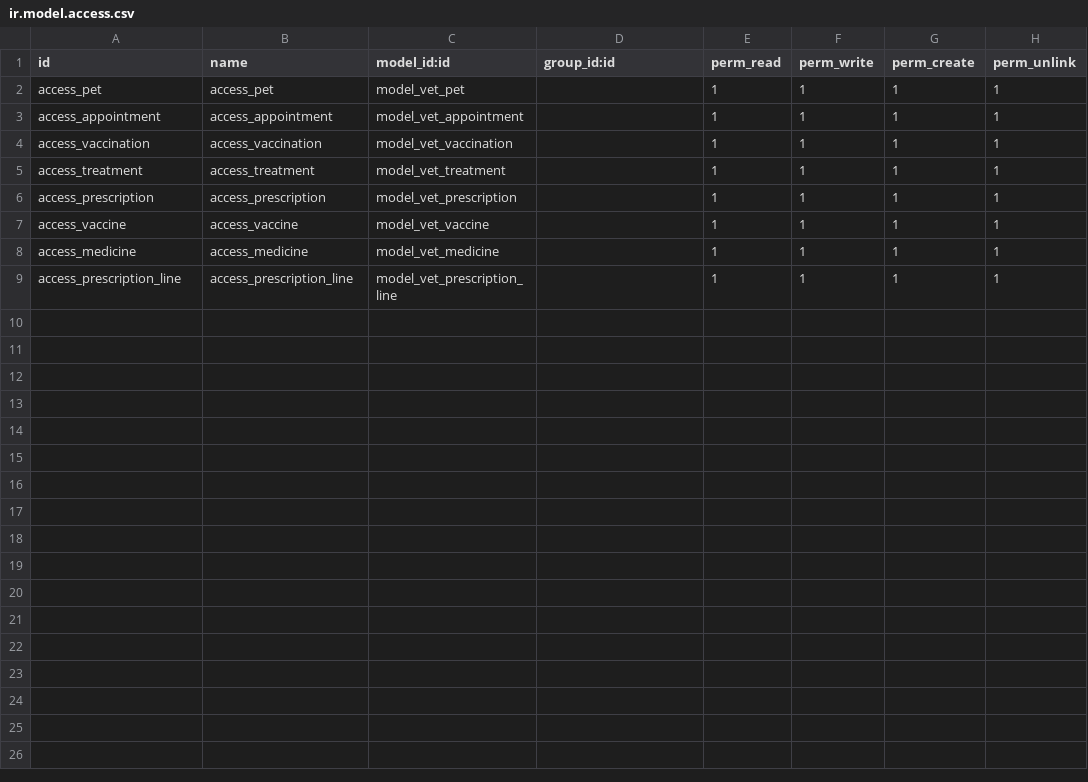
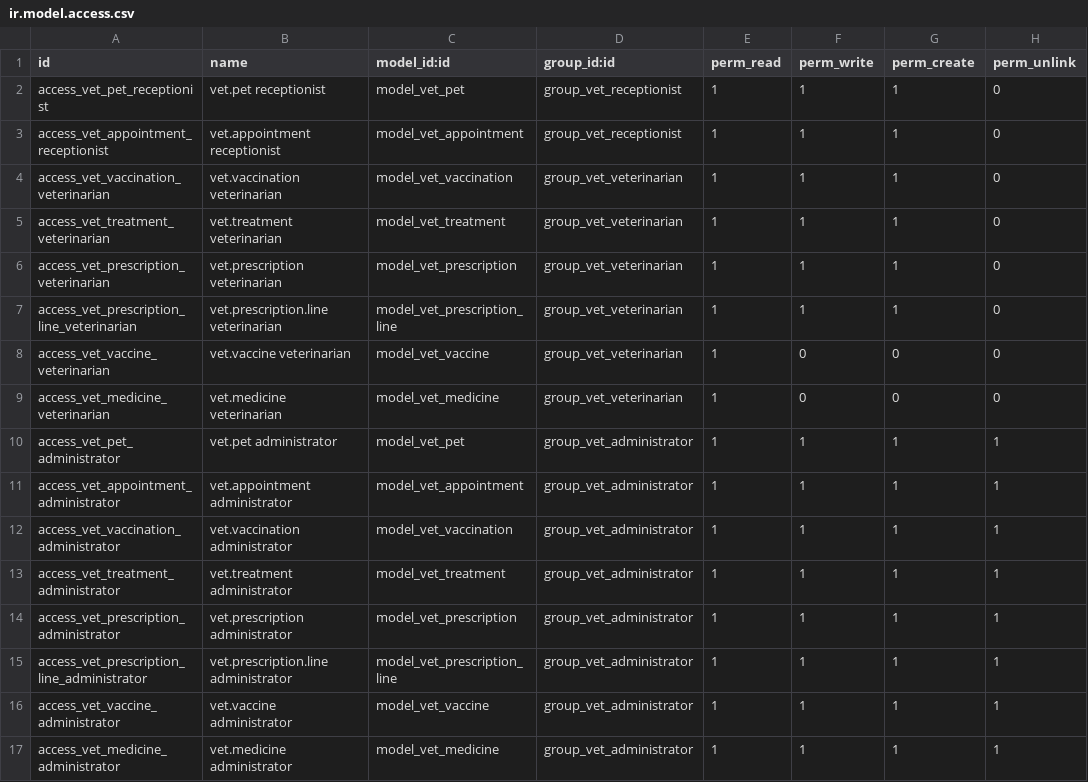
Before and after one commit to Marioc9955/PetSystem, a CSV file: custom-addons/pet_clinic_management/security/ir.model.access.csv, drawn as a sheet.

Commit message:
Pet clinic management addon to odoo 19

```diff
--- a/custom-addons/pet_clinic_management/security/ir.model.access.csv
+++ b/custom-addons/pet_clinic_management/security/ir.model.access.csv
@@ -1,9 +1,17 @@
 id,name,model_id:id,group_id:id,perm_read,perm_write,perm_create,perm_unlink
-access_pet,access_pet,model_vet_pet,,1,1,1,1
-access_appointment,access_appointment,model_vet_appointment,,1,1,1,1
-access_vaccination,access_vaccination,model_vet_vaccination,,1,1,1,1
-access_treatment,access_treatment,model_vet_treatment,,1,1,1,1
-access_prescription,access_prescription,model_vet_prescription,,1,1,1,1
-access_vaccine,access_vaccine,model_vet_vaccine,,1,1,1,1
-access_medicine,access_medicine,model_vet_medicine,,1,1,1,1
-access_prescription_line,access_prescription_line,model_vet_prescription_line,,1,1,1,1
+access_vet_pet_receptionist,vet.pet receptionist,model_vet_pet,group_vet_receptionist,1,1,1,0
+access_vet_appointment_receptionist,vet.appointment receptionist,model_vet_appointment,group_vet_receptionist,1,1,1,0
+access_vet_vaccination_veterinarian,vet.vaccination veterinarian,model_vet_vaccination,group_vet_veterinarian,1,1,1,0
+access_vet_treatment_veterinarian,vet.treatment veterinarian,model_vet_treatment,group_vet_veterinarian,1,1,1,0
+access_vet_prescription_veterinarian,vet.prescription veterinarian,model_vet_prescription,group_vet_veterinarian,1,1,1,0
+access_vet_prescription_line_veterinarian,vet.prescription.line veterinarian,model_vet_prescription_line,group_vet_veterinarian,1,1,1,0
+access_vet_vaccine_veterinarian,vet.vaccine veterinarian,model_vet_vaccine,group_vet_veterinarian,1,0,0,0
+access_vet_medicine_veterinarian,vet.medicine veterinarian,model_vet_medicine,group_vet_veterinarian,1,0,0,0
+access_vet_pet_administrator,vet.pet administrator,model_vet_pet,group_vet_administrator,1,1,1,1
+access_vet_appointment_administrator,vet.appointment administrator,model_vet_appointment,group_vet_administrator,1,1,1,1
+access_vet_vaccination_administrator,vet.vaccination administrator,model_vet_vaccination,group_vet_administrator,1,1,1,1
+access_vet_treatment_administrator,vet.treatment administrator,model_vet_treatment,group_vet_administrator,1,1,1,1
+access_vet_prescription_administrator,vet.prescription administrator,model_vet_prescription,group_vet_administrator,1,1,1,1
+access_vet_prescription_line_administrator,vet.prescription.line administrator,model_vet_prescription_line,group_vet_administrator,1,1,1,1
+access_vet_vaccine_administrator,vet.vaccine administrator,model_vet_vaccine,group_vet_administrator,1,1,1,1
+access_vet_medicine_administrator,vet.medicine administrator,model_vet_medicine,group_vet_administrator,1,1,1,1
```
Also changed, not shown: 17 other files.
